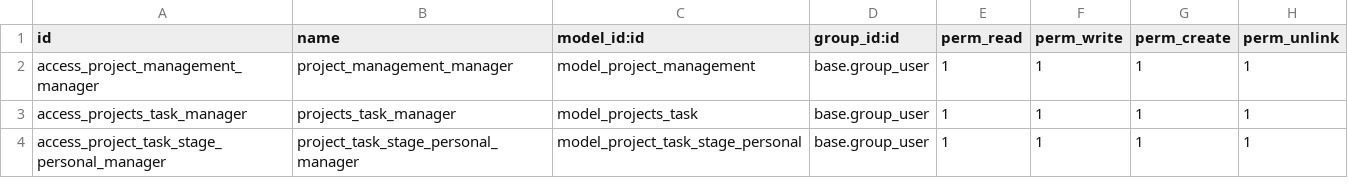
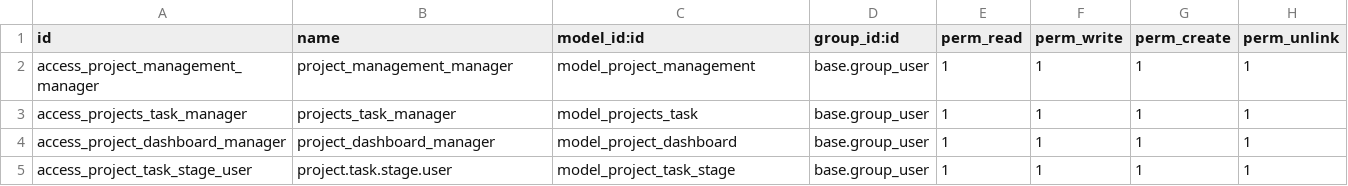
Before and after one commit to cherzs/project_management, a CSV file: security/ir.model.access.csv, drawn as a sheet.

```diff
--- a/security/ir.model.access.csv
+++ b/security/ir.model.access.csv
@@ -3,2 +3,3 @@ access_project_management_manager,project_management_manager,model_project_manag
 access_projects_task_manager,projects_task_manager,model_projects_task,base.group_user,1,1,1,1
-access_project_task_stage_personal_manager,project_task_stage_personal_manager,model_project_task_stage_personal,base.group_user,1,1,1,1
+access_project_dashboard_manager,project_dashboard_manager,model_project_dashboard,base.group_user,1,1,1,1
+access_project_task_stage_user,project.task.stage.user,model_project_task_stage,base.group_user,1,1,1,1
```
Also changed, not shown: 13 other files.
